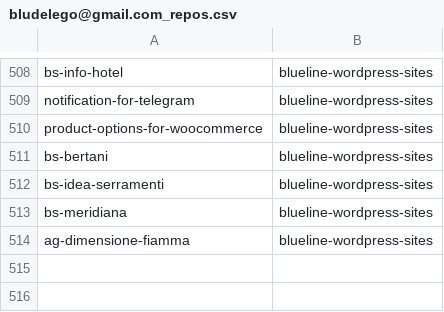
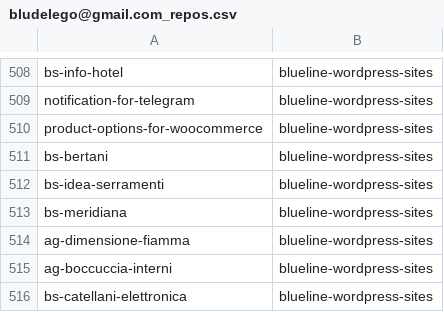
Before and after one commit to seriiserii825/py-bitbucket, a CSV file: bludelego@gmail.com_repos.csv, drawn as a sheet; only a part is shown, gaps mark what is left out.

Commit message:
feat: new repo

```diff
--- a/bludelego@gmail.com_repos.csv
+++ b/bludelego@gmail.com_repos.csv
@@ -514 +514,3 @@ bs-meridiana,blueline-wordpress-sites
 ag-dimensione-fiamma,blueline-wordpress-sites
+ag-boccuccia-interni,blueline-wordpress-sites
+bs-catellani-elettronica,blueline-wordpress-sites
```
Also changed, not shown: github_repos.csv, 2 other files.
